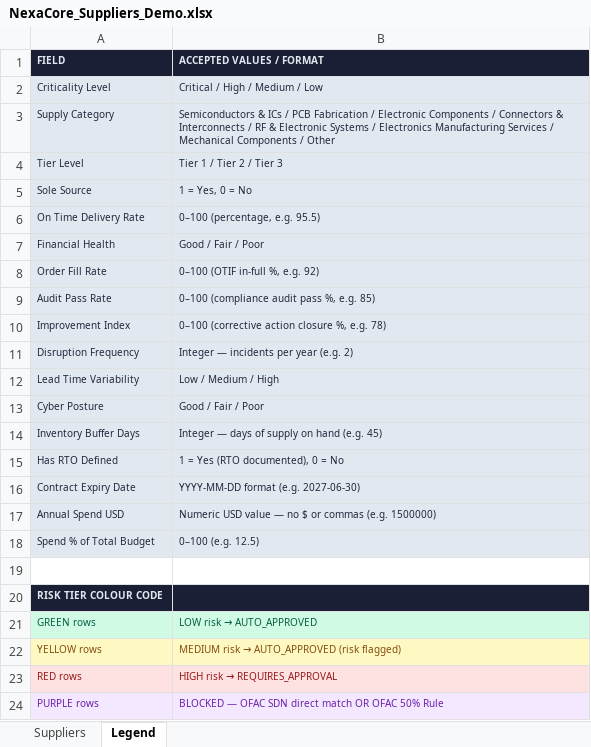
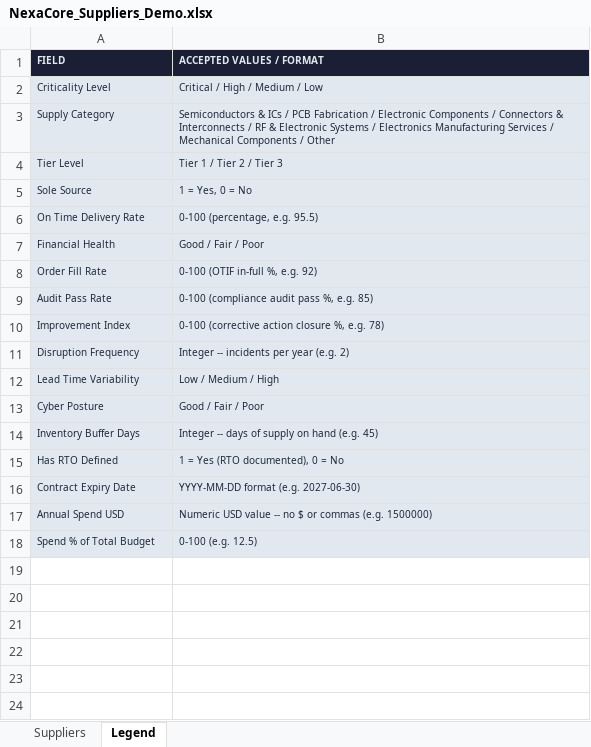
Before and after one commit to kavishj/supplyshield, an Excel workbook: data/NexaCore_Suppliers_Demo.xlsx, sheet Legend, drawn as a sheet; values as stored, in another font and other column widths than the file's, no borders; the diff names each change by its address in the sheet, - before the commit and + after, or states it on an @@ line.

```diff
--- a/data/NexaCore_Suppliers_Demo.xlsx (sheet Legend)
+++ b/data/NexaCore_Suppliers_Demo.xlsx (sheet Legend)
-B6 (ACCEPTED VALUES / FORMAT): 0–100 (percentage, e.g. 95.5)
+B6 (ACCEPTED VALUES / FORMAT): 0-100 (percentage, e.g. 95.5)
-B8 (ACCEPTED VALUES / FORMAT): 0–100 (OTIF in-full %, e.g. 92)
+B8 (ACCEPTED VALUES / FORMAT): 0-100 (OTIF in-full %, e.g. 92)
-B9 (ACCEPTED VALUES / FORMAT): 0–100 (compliance audit pass %, e.g. 85)
+B9 (ACCEPTED VALUES / FORMAT): 0-100 (compliance audit pass %, e.g. 85)
-B10 (ACCEPTED VALUES / FORMAT): 0–100 (corrective action closure %, e.g. 78)
+B10 (ACCEPTED VALUES / FORMAT): 0-100 (corrective action closure %, e.g. 78)
-B11 (ACCEPTED VALUES / FORMAT): Integer — incidents per year (e.g. 2)
+B11 (ACCEPTED VALUES / FORMAT): Integer -- incidents per year (e.g. 2)
-B14 (ACCEPTED VALUES / FORMAT): Integer — days of supply on hand (e.g. 45)
+B14 (ACCEPTED VALUES / FORMAT): Integer -- days of supply on hand (e.g. 45)
-B17 (ACCEPTED VALUES / FORMAT): …USD value — no $…
+B17 (ACCEPTED VALUES / FORMAT): …USD value -- no $…
-B18 (ACCEPTED VALUES / FORMAT): 0–100 (e.g. 12.5)
+B18 (ACCEPTED VALUES / FORMAT): 0-100 (e.g. 12.5)
-row 19: (empty)
-row 20: RISK TIER COLOUR CODE
-row 21: GREEN rows | LOW risk → AUTO_APPROVED
-row 22: YELLOW rows | MEDIUM risk → AUTO_APPROVED (risk flagged)
-row 23: RED rows | HIGH risk → REQUIRES_APPROVAL
-row 24: PURPLE rows | BLOCKED — OFAC SDN direct match OR OFAC 50% Rule
```
Also changed, not shown: sheet Suppliers, 3 other files.
